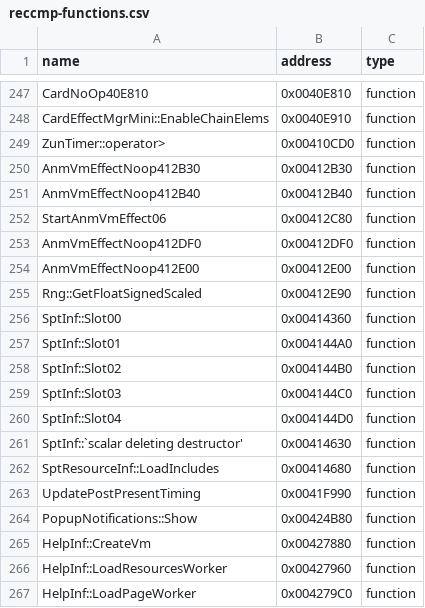
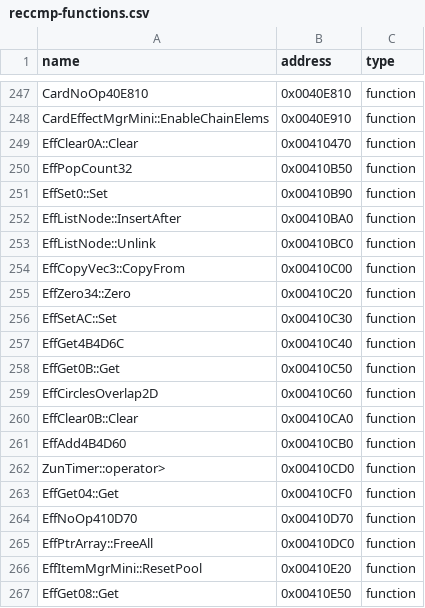
Before and after one commit to N0zoM1z0/th128, a CSV file: config/reccmp-functions.csv, drawn as a sheet; only a part is shown, gaps mark what is left out; the shorter side is filled out with more unchanged rows; the diff covers the shown part only; the diff names each change by its address in the sheet, - before the commit and + after, or states it on an @@ line.

Commit message:
gemini-4-neon: match 43 Effect, Bitmap, Input, Cursor, and Motion helper functions

```diff
--- a/config/reccmp-functions.csv
+++ b/config/reccmp-functions.csv
+row 249: EffClear0A::Clear | 0x00410470 | function
+row 250: EffPopCount32 | 0x00410B50 | function
+row 251: EffSet0::Set | 0x00410B90 | function
+row 252: EffListNode::InsertAfter | 0x00410BA0 | function
+row 253: EffListNode::Unlink | 0x00410BC0 | function
+row 254: EffCopyVec3::CopyFrom | 0x00410C00 | function
+row 255: EffZero34::Zero | 0x00410C20 | function
+row 256: EffSetAC::Set | 0x00410C30 | function
+row 257: EffGet4B4D6C | 0x00410C40 | function
+row 258: EffGet0B::Get | 0x00410C50 | function
+row 259: EffCirclesOverlap2D | 0x00410C60 | function
+row 260: EffClear0B::Clear | 0x00410CA0 | function
+row 261: EffAdd4B4D60 | 0x00410CB0 | function
+row 263: EffGet04::Get | 0x00410CF0 | function
+row 264: EffNoOp410D70 | 0x00410D70 | function
+row 265: EffPtrArray::FreeAll | 0x00410DC0 | function
+row 266: EffItemMgrMini::ResetPool | 0x00410E20 | function
+row 267: EffGet08::Get | 0x00410E50 | function
```
Also changed, not shown: 25 added rows elsewhere in this file, config/implemented.csv, 7 other files.
